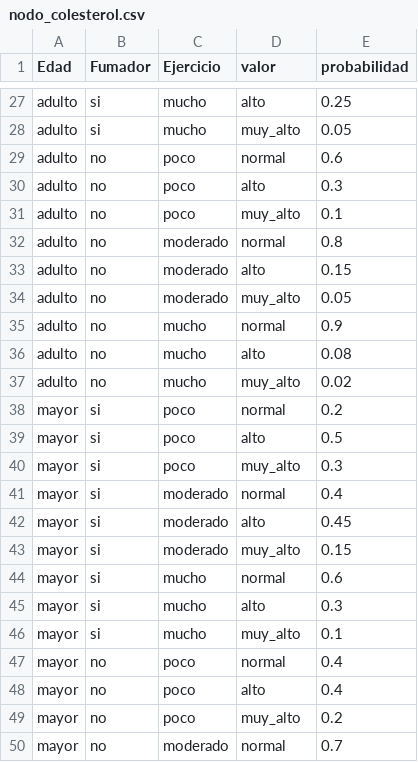
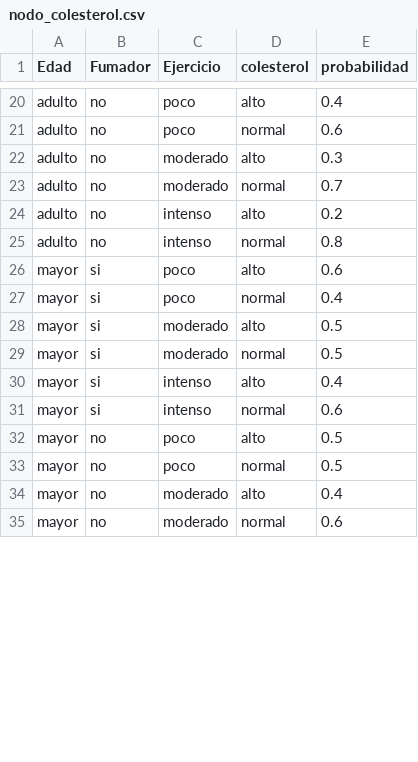
Before and after one commit to jacobUrrea/Proyecto_3IA, a CSV file: nodo_colesterol.csv, drawn as a sheet; only a part is shown, gaps mark what is left out; removed rows and columns are numbered as before the commit, all else as after; the diff covers the shown part only; the diff names each change by its address in the sheet, - before the commit and + after, or states it on an @@ line.

```diff
--- a/nodo_colesterol.csv
+++ b/nodo_colesterol.csv
-D1: valor
+D1: colesterol
-B20 (Fumador): si
+B20 (Fumador): no
-C20 (Ejercicio): mucho
+C20 (Ejercicio): poco
-E20 (probabilidad): 0.25
+E20 (probabilidad): 0.4
-row 28: adulto | si | mucho | muy_alto | 0.05
-C22 (Ejercicio): poco
+C22 (Ejercicio): moderado
-row 31: adulto | no | poco | muy_alto | 0.1
-E23 (probabilidad): 0.8
+E23 (probabilidad): 0.7
-C24 (Ejercicio): moderado
+C24 (Ejercicio): intenso
-E24 (probabilidad): 0.15
+E24 (probabilidad): 0.2
-row 34: adulto | no | moderado | muy_alto | 0.05
-C25 (Ejercicio): mucho
+C25 (Ejercicio): intenso
-E25 (probabilidad): 0.9
+E25 (probabilidad): 0.8
-row 36: adulto | no | mucho | alto | 0.08
-row 37: adulto | no | mucho | muy_alto | 0.02
-row 38: mayor | si | poco | normal | 0.2
-E26 (probabilidad): 0.5
+E26 (probabilidad): 0.6
-row 40: mayor | si | poco | muy_alto | 0.3
-C27 (Ejercicio): moderado
+C27 (Ejercicio): poco
-E28 (probabilidad): 0.45
+E28 (probabilidad): 0.5
-D29 (colesterol): muy_alto
+D29 (colesterol): normal
-E29 (probabilidad): 0.15
+E29 (probabilidad): 0.5
+row 30: mayor | si | intenso | alto | 0.4
-C31 (Ejercicio): mucho
+C31 (Ejercicio): intenso
-B32 (Fumador): si
+B32 (Fumador): no
-C32 (Ejercicio): mucho
+C32 (Ejercicio): poco
-E32 (probabilidad): 0.3
+E32 (probabilidad): 0.5
-row 46: mayor | si | mucho | muy_alto | 0.1
-E33 (probabilidad): 0.4
+E33 (probabilidad): 0.5
-C34 (Ejercicio): poco
+C34 (Ejercicio): moderado
-row 49: mayor | no | poco | muy_alto | 0.2
-E35 (probabilidad): 0.7
+E35 (probabilidad): 0.6
```
Also changed, not shown: 2 added rows, 12 removed rows and 25 edited cells elsewhere in this file, estructura_red.csv, nodo_enfermedadCardiaca.csv, 11 other files.
